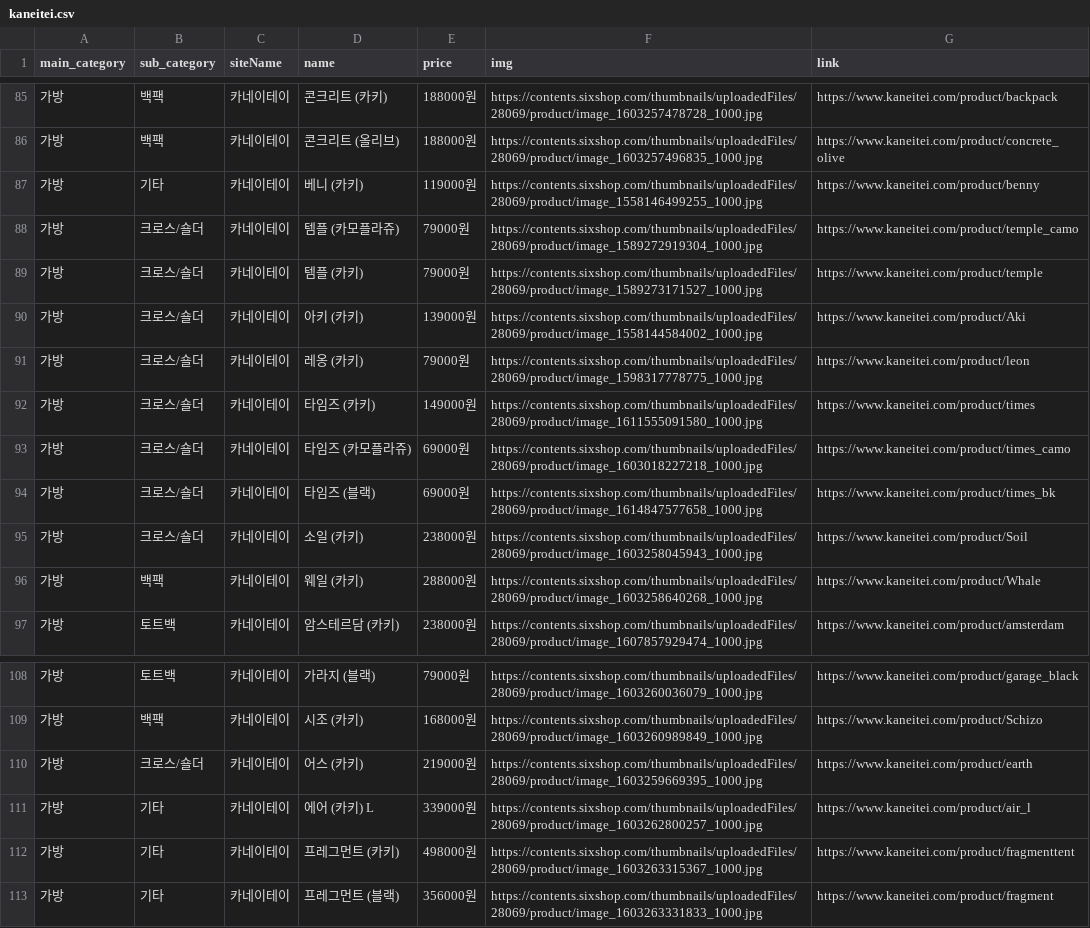
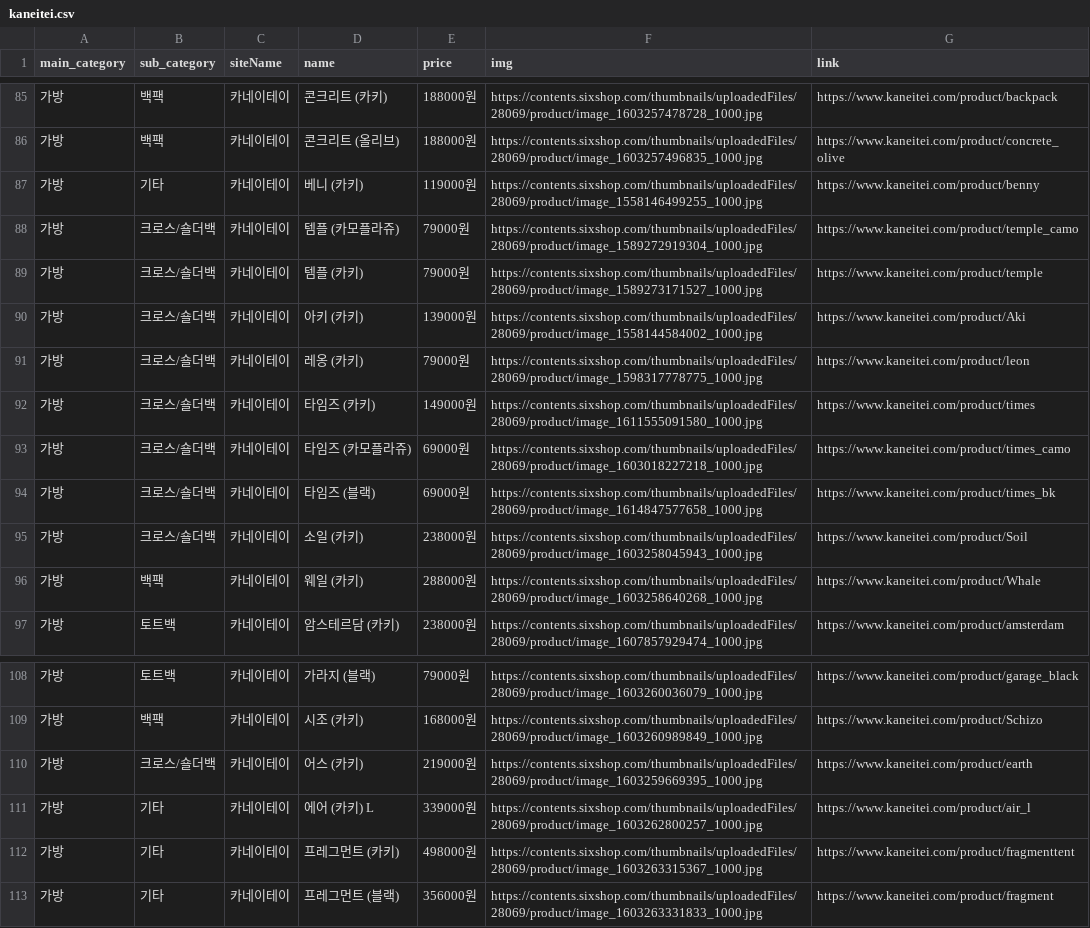
Before and after one commit to Jeonminji/Would-U-ZERO, a CSV file: DB_csv_file/kaneitei.csv, drawn as a sheet; only a part is shown, gaps mark what is left out.

Commit message:
Update kaneitei.csv

```diff
--- a/DB_csv_file/kaneitei.csv
+++ b/DB_csv_file/kaneitei.csv
@@ -87,10 +87,10 @@
 가방,기타,카네이테이,베니 (카키),119000원,https://contents.sixshop.com/thumbnails/uploadedFiles/28069/product/image_1558146499255_1000.jpg,https://www.kaneitei.com/product/benny
-가방,크로스/숄더,카네이테이,템플 (카모플라쥬),79000원,https://contents.sixshop.com/thumbnails/uploadedFiles/28069/product/image_1589272919304_1000.jpg,https://www.kaneitei.com/product/temple_camo
-가방,크로스/숄더,카네이테이,템플 (카키),79000원,https://contents.sixshop.com/thumbnails/uploadedFiles/28069/product/image_1589273171527_1000.jpg,https://www.kaneitei.com/product/temple
-가방,크로스/숄더,카네이테이,아키 (카키),139000원,https://contents.sixshop.com/thumbnails/uploadedFiles/28069/product/image_1558144584002_1000.jpg,https://www.kaneitei.com/product/Aki
-가방,크로스/숄더,카네이테이,레옹 (카키),79000원,https://contents.sixshop.com/thumbnails/uploadedFiles/28069/product/image_1598317778775_1000.jpg,https://www.kaneitei.com/product/leon
-가방,크로스/숄더,카네이테이,타임즈 (카키),149000원,https://contents.sixshop.com/thumbnails/uploadedFiles/28069/product/image_1611555091580_1000.jpg,https://www.kaneitei.com/product/times
-가방,크로스/숄더,카네이테이,타임즈 (카모플라쥬),69000원,https://contents.sixshop.com/thumbnails/uploadedFiles/28069/product/image_1603018227218_1000.jpg,https://www.kaneitei.com/product/times_camo
-가방,크로스/숄더,카네이테이,타임즈 (블랙),69000원,https://contents.sixshop.com/thumbnails/uploadedFiles/28069/product/image_1614847577658_1000.jpg,https://www.kaneitei.com/product/times_bk
-가방,크로스/숄더,카네이테이,소일 (카키),238000원,https://contents.sixshop.com/thumbnails/uploadedFiles/28069/product/image_1603258045943_1000.jpg,https://www.kaneitei.com/product/Soil
+가방,크로스/숄더백,카네이테이,템플 (카모플라쥬),79000원,https://contents.sixshop.com/thumbnails/uploadedFiles/28069/product/image_1589272919304_1000.jpg,https://www.kaneitei.com/product/temple_camo
+가방,크로스/숄더백,카네이테이,템플 (카키),79000원,https://contents.sixshop.com/thumbnails/uploadedFiles/28069/product/image_1589273171527_1000.jpg,https://www.kaneitei.com/product/temple
+가방,크로스/숄더백,카네이테이,아키 (카키),139000원,https://contents.sixshop.com/thumbnails/uploadedFiles/28069/product/image_1558144584002_1000.jpg,https://www.kaneitei.com/product/Aki
+가방,크로스/숄더백,카네이테이,레옹 (카키),79000원,https://contents.sixshop.com/thumbnails/uploadedFiles/28069/product/image_1598317778775_1000.jpg,https://www.kaneitei.com/product/leon
+가방,크로스/숄더백,카네이테이,타임즈 (카키),149000원,https://contents.sixshop.com/thumbnails/uploadedFiles/28069/product/image_1611555091580_1000.jpg,https://www.kaneitei.com/product/times
+가방,크로스/숄더백,카네이테이,타임즈 (카모플라쥬),69000원,https://contents.sixshop.com/thumbnails/uploadedFiles/28069/product/image_1603018227218_1000.jpg,https://www.kaneitei.com/product/times_camo
+가방,크로스/숄더백,카네이테이,타임즈 (블랙),69000원,https://contents.sixshop.com/thumbnails/uploadedFiles/28069/product/image_1614847577658_1000.jpg,https://www.kaneitei.com/product/times_bk
+가방,크로스/숄더백,카네이테이,소일 (카키),238000원,https://contents.sixshop.com/thumbnails/uploadedFiles/28069/product/image_1603258045943_1000.jpg,https://www.kaneitei.com/product/Soil
 가방,백팩,카네이테이,웨일 (카키),288000원,https://contents.sixshop.com/thumbnails/uploadedFiles/28069/product/image_1603258640268_1000.jpg,https://www.kaneitei.com/product/Whale
@@ -109,3 +109,3 @@
 가방,백팩,카네이테이,시조 (카키),168000원,https://contents.sixshop.com/thumbnails/uploadedFiles/28069/product/image_1603260989849_1000.jpg,https://www.kaneitei.com/product/Schizo
-가방,크로스/숄더,카네이테이,어스 (카키),219000원,https://contents.sixshop.com/thumbnails/uploadedFiles/28069/product/image_1603259669395_1000.jpg,https://www.kaneitei.com/product/earth
+가방,크로스/숄더백,카네이테이,어스 (카키),219000원,https://contents.sixshop.com/thumbnails/uploadedFiles/28069/product/image_1603259669395_1000.jpg,https://www.kaneitei.com/product/earth
 가방,기타,카네이테이,에어 (카키) L,339000원,https://contents.sixshop.com/thumbnails/uploadedFiles/28069/product/image_1603262800257_1000.jpg,https://www.kaneitei.com/product/air_l
```
